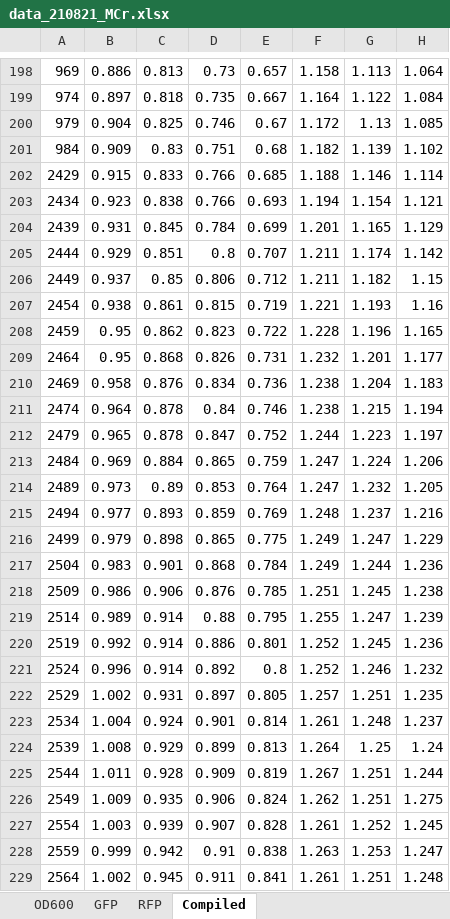
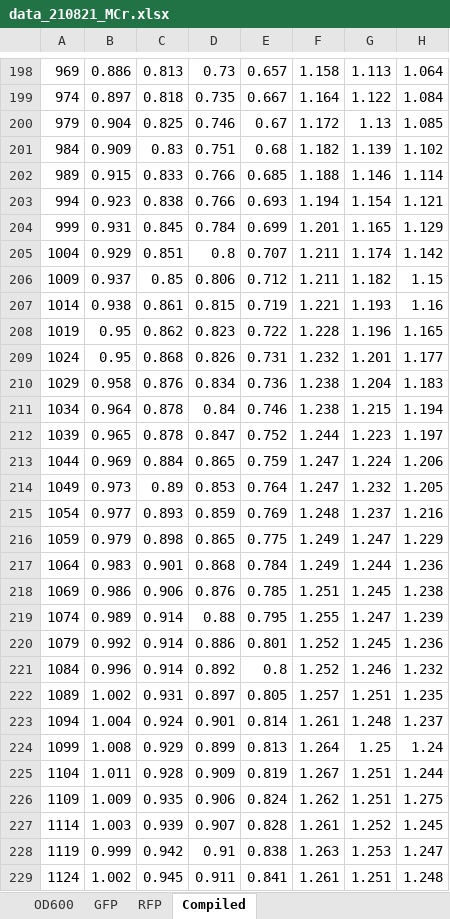
Before and after one commit to russellnjk/dunlin, an Excel workbook: cases/MCr/data_210821_MCr.xlsx, sheet Compiled, drawn as a sheet; only a part is shown, gaps mark what is left out; values as stored, in another font and other column widths than the file's, no borders; the diff covers the shown part only; the diff names each change by its address in the sheet, - before the commit and + after, or states it on an @@ line.

```diff
--- a/cases/MCr/data_210821_MCr.xlsx (sheet Compiled)
+++ b/cases/MCr/data_210821_MCr.xlsx (sheet Compiled)
-A202: 2429
+A202: 989
-A203: 2434
+A203: 994
-A204: 2439
+A204: 999
-A205: 2444
+A205: 1004
-A206: 2449
+A206: 1009
-A207: 2454
+A207: 1014
-A208: 2459
+A208: 1019
-A209: 2464
+A209: 1024
-A210: 2469
+A210: 1029
-A211: 2474
+A211: 1034
-A212: 2479
+A212: 1039
-A213: 2484
+A213: 1044
-A214: 2489
+A214: 1049
-A215: 2494
+A215: 1054
-A216: 2499
+A216: 1059
-A217: 2504
+A217: 1064
-A218: 2509
+A218: 1069
-A219: 2514
+A219: 1074
-A220: 2519
+A220: 1079
-A221: 2524
+A221: 1084
-A222: 2529
+A222: 1089
-A223: 2534
+A223: 1094
-A224: 2539
+A224: 1099
-A225: 2544
+A225: 1104
-A226: 2549
+A226: 1109
-A227: 2554
+A227: 1114
-A228: 2559
+A228: 1119
-A229: 2564
+A229: 1124
```
Also changed, not shown: 63 edited cells elsewhere in this sheet, 6 other files.
